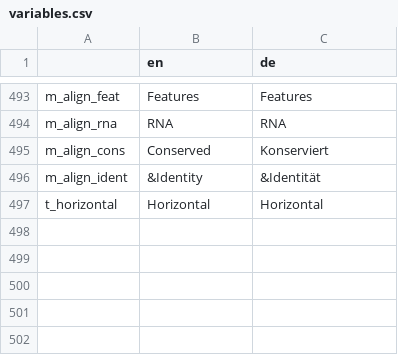
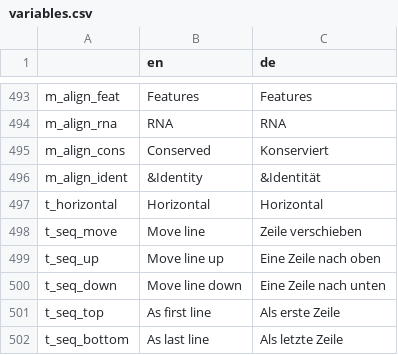
Before and after one commit to GENtle-persons/gentle-m, a CSV file: trunk/variables.csv, drawn as a sheet; only a part is shown, gaps mark what is left out; the diff names each change by its address in the sheet, - before the commit and + after, or states it on an @@ line.

```diff
--- a/trunk/variables.csv
+++ b/trunk/variables.csv
+row 498: t_seq_move | Move line | Zeile verschieben
+row 499: t_seq_up | Move line up | Eine Zeile nach oben
+row 500: t_seq_down | Move line down | Eine Zeile nach unten
+row 501: t_seq_top | As first line | Als erste Zeile
+row 502: t_seq_bottom | As last line | Als letzte Zeile
```
Also changed, not shown: 6 other files.
